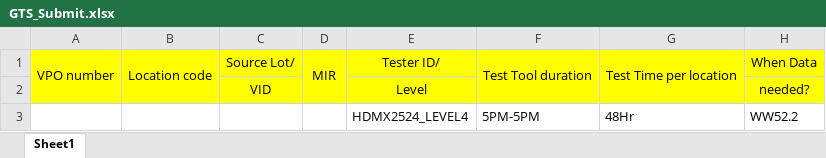
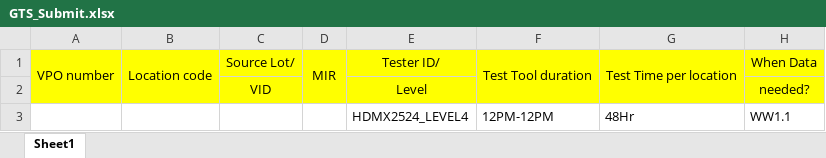
Before and after one commit to qibaiche/AI_Code, an Excel workbook: automation/auto-vpo/input/GTS_Submit.xlsx, sheet Sheet1, drawn as a sheet; values as stored, in another font and other column widths than the file's, no borders; the diff names each change by its address in the sheet, - before the commit and + after, or states it on an @@ line.

```diff
--- a/automation/auto-vpo/input/GTS_Submit.xlsx (sheet Sheet1)
+++ b/automation/auto-vpo/input/GTS_Submit.xlsx (sheet Sheet1)
-F3: 5PM-5PM
+F3: 12PM-12PM
-H3: WW52.2
+H3: WW1.1
```
Also changed, not shown: automation/test-data-auto-analysis/Prod_PHI.xlsx, 56 other files.
